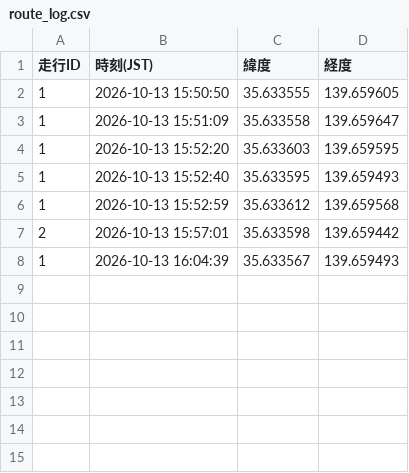
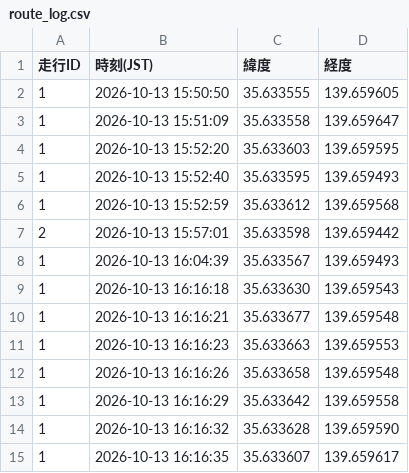
Before and after one commit to tT71lBbM/bicycle-stop-score, a CSV file: route_log.csv, drawn as a sheet; the diff names each change by its address in the sheet, - before the commit and + after, or states it on an @@ line.

Commit message:
update log

```diff
--- a/route_log.csv
+++ b/route_log.csv
+row 9: 1 | 2026-10-13 16:16:18 | 35.633630 | 139.659543
+row 10: 1 | 2026-10-13 16:16:21 | 35.633677 | 139.659548
+row 11: 1 | 2026-10-13 16:16:23 | 35.633663 | 139.659553
+row 12: 1 | 2026-10-13 16:16:26 | 35.633658 | 139.659548
+row 13: 1 | 2026-10-13 16:16:29 | 35.633642 | 139.659558
+row 14: 1 | 2026-10-13 16:16:32 | 35.633628 | 139.659590
+row 15: 1 | 2026-10-13 16:16:35 | 35.633607 | 139.659617
```
